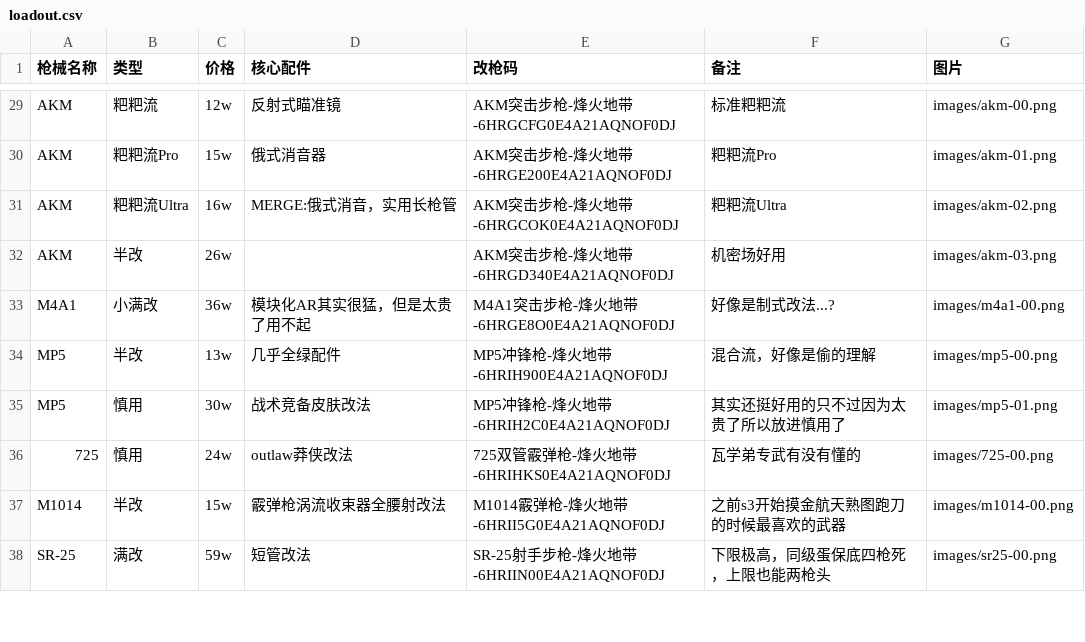
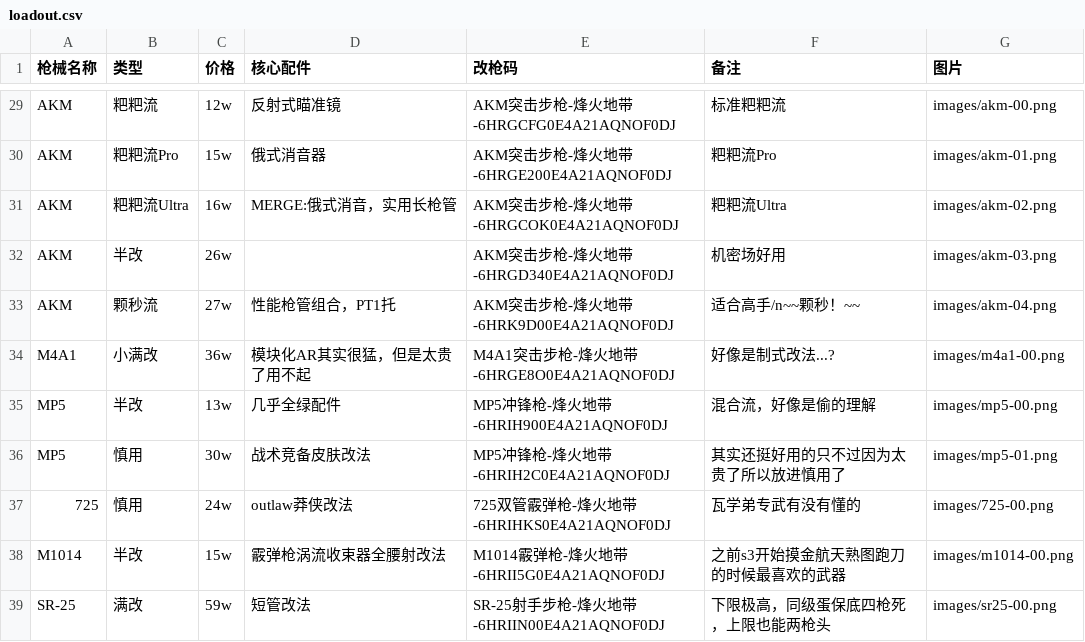
Before and after one commit to Momoria233/KikyouBot-df-loadout, a CSV file: docs/loadout.csv, drawn as a sheet; only a part is shown, gaps mark what is left out.

```diff
--- a/docs/loadout.csv
+++ b/docs/loadout.csv
@@ -32,2 +32,3 @@ AKM,粑粑流Ultra,16w,MERGE:俄式消音，实用长枪管,AKM突击步枪-烽
 AKM,半改,26w,,AKM突击步枪-烽火地带-6HRGD340E4A21AQNOF0DJ,机密场好用,images/akm-03.png
+AKM,颗秒流,27w,性能枪管组合，PT1托,AKM突击步枪-烽火地带-6HRK9D00E4A21AQNOF0DJ,适合高手/n~~颗秒！~~,images/akm-04.png
 M4A1,小满改,36w,模块化AR其实很猛，但是太贵了用不起,M4A1突击步枪-烽火地带-6HRGE8O0E4A21AQNOF0DJ,好像是制式改法...?,images/m4a1-00.png
```
Also changed, not shown: public/loadout.csv.
